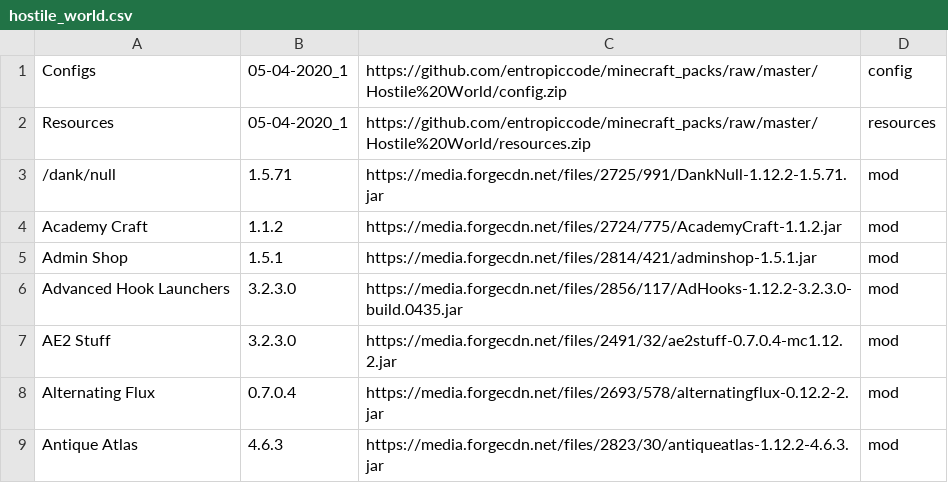
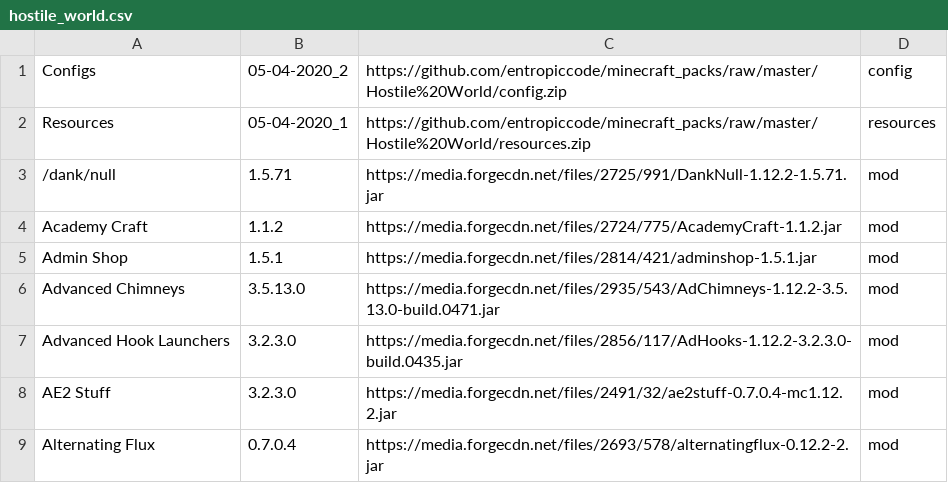
Before and after one commit to entropiccode/minecraft_packs, a CSV file: Hostile World/hostile_world.csv, drawn as a sheet; only a part is shown; the shorter side is filled out with more unchanged rows.

Commit message:
Adding Advanced Chimneys, updating config version.

```diff
--- a/Hostile World/hostile_world.csv
+++ b/Hostile World/hostile_world.csv
@@ -1,2 +1,2 @@
-Configs,05-04-2020_1,https://github.com/entropiccode/minecraft_packs/raw/master/Hostile%20World/config.zip,config
+Configs,05-04-2020_2,https://github.com/entropiccode/minecraft_packs/raw/master/Hostile%20World/config.zip,config
 Resources,05-04-2020_1,https://github.com/entropiccode/minecraft_packs/raw/master/Hostile%20World/resources.zip,resources
@@ -5,2 +5,3 @@ Academy Craft,1.1.2,https://media.forgecdn.net/files/2724/775/AcademyCraft-1.1.2
 Admin Shop,1.5.1,https://media.forgecdn.net/files/2814/421/adminshop-1.5.1.jar,mod
+Advanced Chimneys,3.5.13.0,https://media.forgecdn.net/files/2935/543/AdChimneys-1.12.2-3.5.13.0-build.0471.jar,mod
 Advanced Hook Launchers,3.2.3.0,https://media.forgecdn.net/files/2856/117/AdHooks-1.12.2-3.2.3.0-build.0435.jar,mod
```
